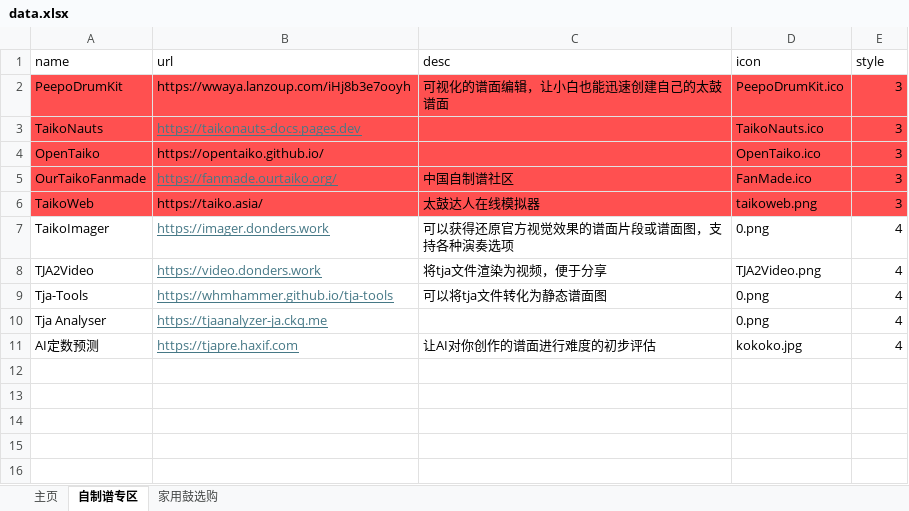
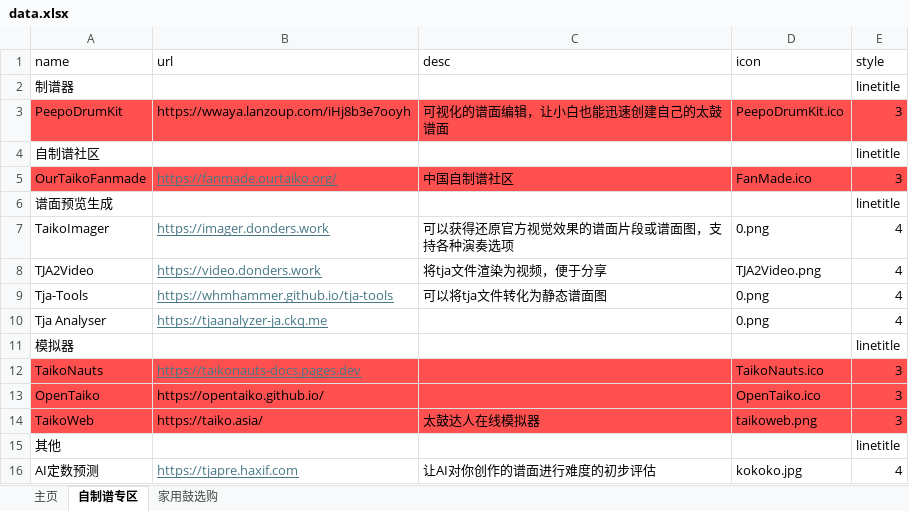
Before and after one commit to DoveonZ/TaikoNavigation, an Excel workbook: data.xlsx, sheet 自制谱专区, drawn as a sheet; values as stored, in another font and other column widths than the file's, no borders; the diff names each change by its address in the sheet, - before the commit and + after, or states it on an @@ line.

```diff
--- a/data.xlsx (sheet 自制谱专区)
+++ b/data.xlsx (sheet 自制谱专区)
+row 2: 制谱器 |  |  |  | linetitle
+row 4: 自制谱社区 |  |  |  | linetitle
+row 6: 谱面预览生成 |  |  |  | linetitle
+row 11: 模拟器 |  |  |  | linetitle
@@ row 3 moved to row 12: TaikoNauts @@
@@ row 4 moved to row 13: OpenTaiko @@
@@ row 6 moved to row 14: TaikoWeb @@
+row 15: 其他 |  |  |  | linetitle
```
Also changed, not shown: 1 other file.
